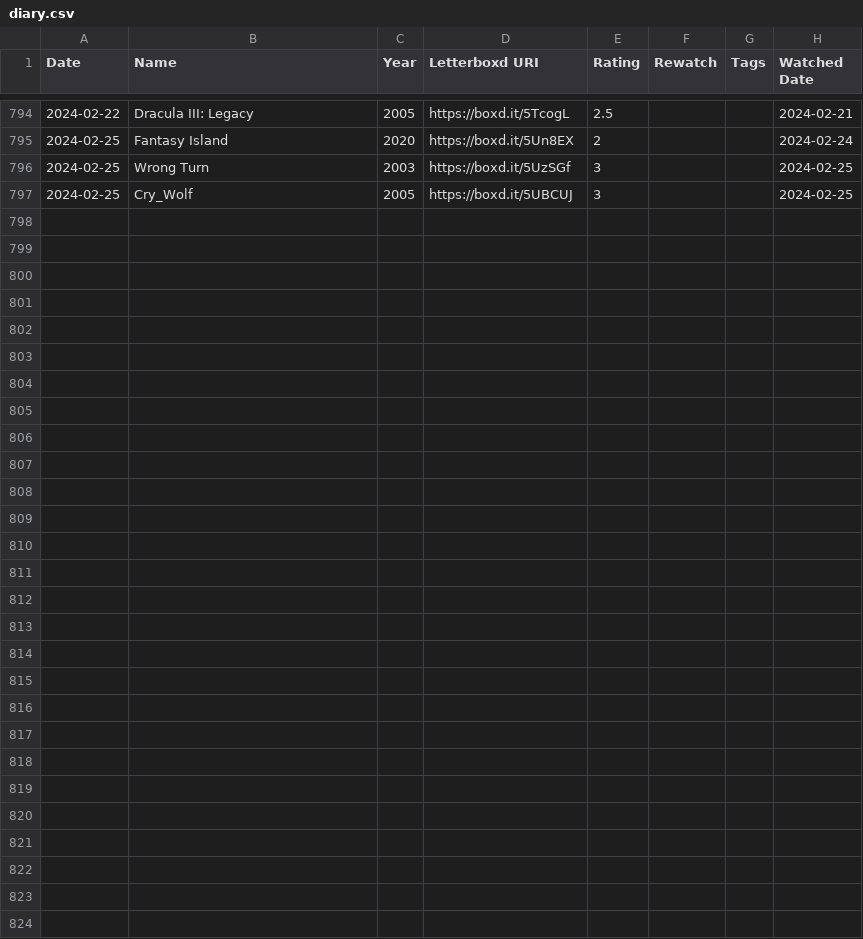
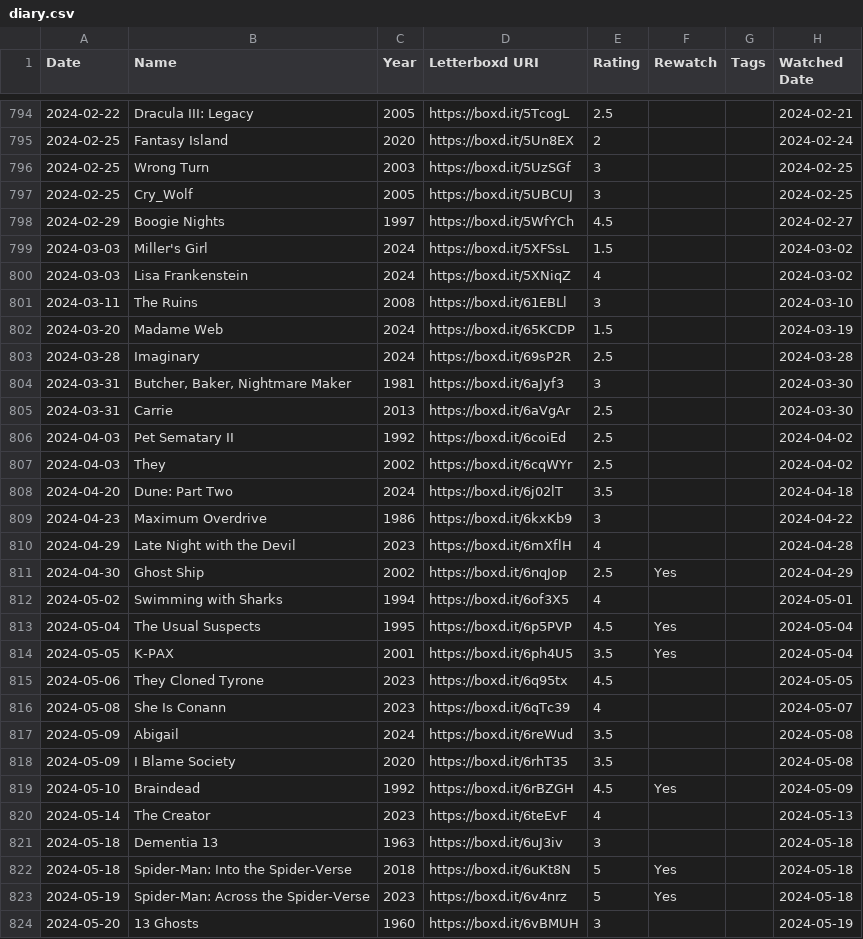
Before and after one commit to AramZS/aramzs.xyz, a CSV file: to-process/letterboxd/export/diary.csv, drawn as a sheet; only a part is shown, gaps mark what is left out; the diff covers the shown part only; the diff names each change by its address in the sheet, - before the commit and + after, or states it on an @@ line.

Commit message:
new letterboxd export to import

```diff
--- a/to-process/letterboxd/export/diary.csv
+++ b/to-process/letterboxd/export/diary.csv
+row 798: 2024-02-29 | Boogie Nights | 1997 | https://boxd.it/5WfYCh | 4.5 |  |  | 2024-02-27
+row 799: 2024-03-03 | Miller's Girl | 2024 | https://boxd.it/5XFSsL | 1.5 |  |  | 2024-03-02
+row 800: 2024-03-03 | Lisa Frankenstein | 2024 | https://boxd.it/5XNiqZ | 4 |  |  | 2024-03-02
+row 801: 2024-03-11 | The Ruins | 2008 | https://boxd.it/61EBLl | 3 |  |  | 2024-03-10
+row 802: 2024-03-20 | Madame Web | 2024 | https://boxd.it/65KCDP | 1.5 |  |  | 2024-03-19
+row 803: 2024-03-28 | Imaginary | 2024 | https://boxd.it/69sP2R | 2.5 |  |  | 2024-03-28
+row 804: 2024-03-31 | Butcher, Baker, Nightmare Maker | 1981 | https://boxd.it/6aJyf3 | 3 |  |  | 2024-03-30
+row 805: 2024-03-31 | Carrie | 2013 | https://boxd.it/6aVgAr | 2.5 |  |  | 2024-03-30
+row 806: 2024-04-03 | Pet Sematary II | 1992 | https://boxd.it/6coiEd | 2.5 |  |  | 2024-04-02
+row 807: 2024-04-03 | They | 2002 | https://boxd.it/6cqWYr | 2.5 |  |  | 2024-04-02
+row 808: 2024-04-20 | Dune: Part Two | 2024 | https://boxd.it/6j02lT | 3.5 |  |  | 2024-04-18
+row 809: 2024-04-23 | Maximum Overdrive | 1986 | https://boxd.it/6kxKb9 | 3 |  |  | 2024-04-22
+row 810: 2024-04-29 | Late Night with the Devil | 2023 | https://boxd.it/6mXflH | 4 |  |  | 2024-04-28
+row 811: 2024-04-30 | Ghost Ship | 2002 | https://boxd.it/6nqJop | 2.5 | Yes |  | 2024-04-29
+row 812: 2024-05-02 | Swimming with Sharks | 1994 | https://boxd.it/6of3X5 | 4 |  |  | 2024-05-01
+row 813: 2024-05-04 | The Usual Suspects | 1995 | https://boxd.it/6p5PVP | 4.5 | Yes |  | 2024-05-04
+row 814: 2024-05-05 | K-PAX | 2001 | https://boxd.it/6ph4U5 | 3.5 | Yes |  | 2024-05-04
+row 815: 2024-05-06 | They Cloned Tyrone | 2023 | https://boxd.it/6q95tx | 4.5 |  |  | 2024-05-05
+row 816: 2024-05-08 | She Is Conann | 2023 | https://boxd.it/6qTc39 | 4 |  |  | 2024-05-07
+row 817: 2024-05-09 | Abigail | 2024 | https://boxd.it/6reWud | 3.5 |  |  | 2024-05-08
+row 818: 2024-05-09 | I Blame Society | 2020 | https://boxd.it/6rhT35 | 3.5 |  |  | 2024-05-08
+row 819: 2024-05-10 | Braindead | 1992 | https://boxd.it/6rBZGH | 4.5 | Yes |  | 2024-05-09
+row 820: 2024-05-14 | The Creator | 2023 | https://boxd.it/6teEvF | 4 |  |  | 2024-05-13
+row 821: 2024-05-18 | Dementia 13 | 1963 | https://boxd.it/6uJ3iv | 3 |  |  | 2024-05-18
+row 822: 2024-05-18 | Spider-Man: Into the Spider-Verse | 2018 | https://boxd.it/6uKt8N | 5 | Yes |  | 2024-05-18
+row 823: 2024-05-19 | Spider-Man: Across the Spider-Verse | 2023 | https://boxd.it/6v4nrz | 5 | Yes |  | 2024-05-18
+row 824: 2024-05-20 | 13 Ghosts | 1960 | https://boxd.it/6vBMUH | 3 |  |  | 2024-05-19
```
Also changed, not shown: 1 edited cell elsewhere in this file, to-process/letterboxd/export/ratings.csv, to-process/letterboxd/export/reviews.csv, 16 other files.
